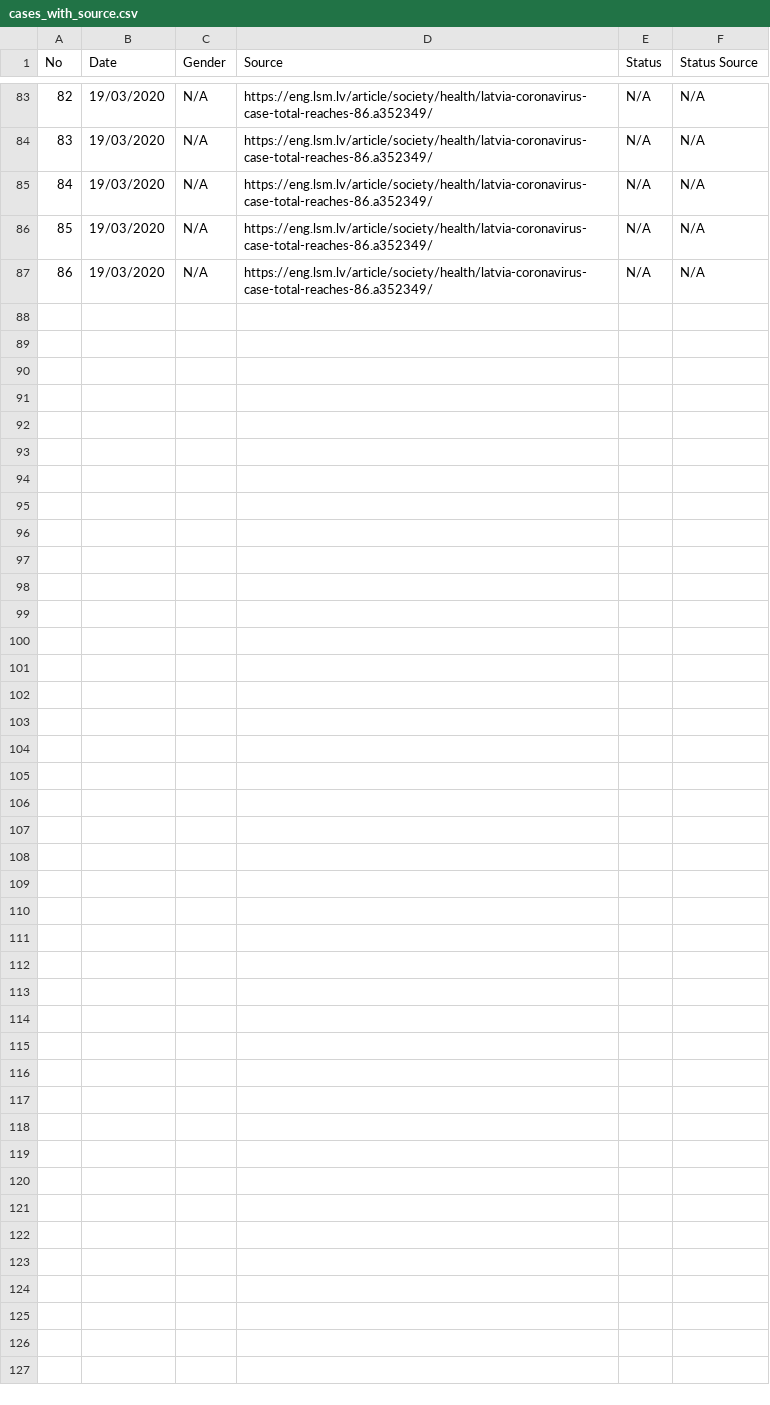
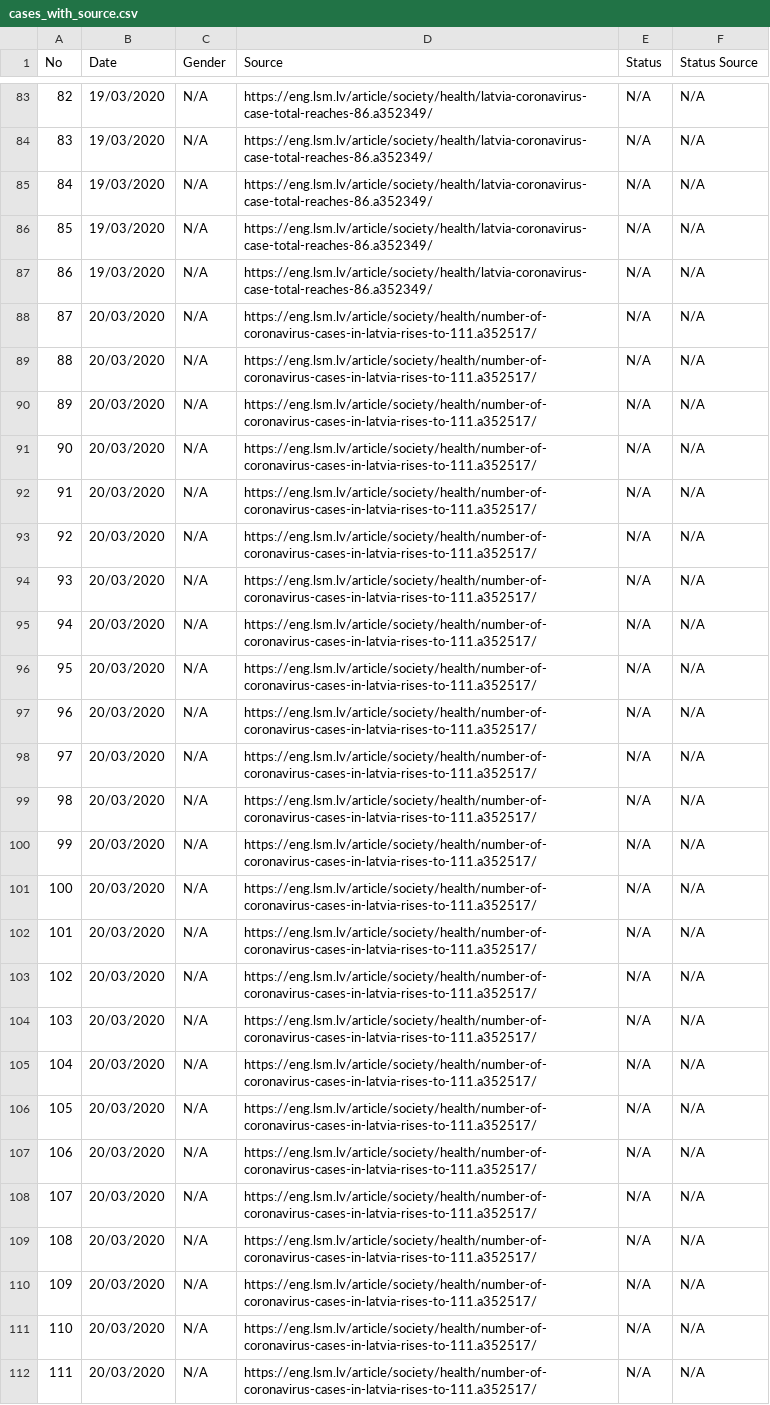
Before and after one commit to gundarsv/COVID-19-Latvia, a CSV file: cases_with_source.csv, drawn as a sheet; only a part is shown, gaps mark what is left out; the diff names each change by its address in the sheet, - before the commit and + after, or states it on an @@ line.

Commit message:
Updated cases_with_source.csv

```diff
--- a/cases_with_source.csv
+++ b/cases_with_source.csv
+row 88: 87 | 20/03/2020 | N/A | https://eng.lsm.lv/article/society/health/number-of-coronavirus-cases-in-latvia-rises-to-111.a352517/ | N/A | N/A
+row 89: 88 | 20/03/2020 | N/A | https://eng.lsm.lv/article/society/health/number-of-coronavirus-cases-in-latvia-rises-to-111.a352517/ | N/A | N/A
+row 90: 89 | 20/03/2020 | N/A | https://eng.lsm.lv/article/society/health/number-of-coronavirus-cases-in-latvia-rises-to-111.a352517/ | N/A | N/A
+row 91: 90 | 20/03/2020 | N/A | https://eng.lsm.lv/article/society/health/number-of-coronavirus-cases-in-latvia-rises-to-111.a352517/ | N/A | N/A
+row 92: 91 | 20/03/2020 | N/A | https://eng.lsm.lv/article/society/health/number-of-coronavirus-cases-in-latvia-rises-to-111.a352517/ | N/A | N/A
+row 93: 92 | 20/03/2020 | N/A | https://eng.lsm.lv/article/society/health/number-of-coronavirus-cases-in-latvia-rises-to-111.a352517/ | N/A | N/A
+row 94: 93 | 20/03/2020 | N/A | https://eng.lsm.lv/article/society/health/number-of-coronavirus-cases-in-latvia-rises-to-111.a352517/ | N/A | N/A
+row 95: 94 | 20/03/2020 | N/A | https://eng.lsm.lv/article/society/health/number-of-coronavirus-cases-in-latvia-rises-to-111.a352517/ | N/A | N/A
+row 96: 95 | 20/03/2020 | N/A | https://eng.lsm.lv/article/society/health/number-of-coronavirus-cases-in-latvia-rises-to-111.a352517/ | N/A | N/A
+row 97: 96 | 20/03/2020 | N/A | https://eng.lsm.lv/article/society/health/number-of-coronavirus-cases-in-latvia-rises-to-111.a352517/ | N/A | N/A
+row 98: 97 | 20/03/2020 | N/A | https://eng.lsm.lv/article/society/health/number-of-coronavirus-cases-in-latvia-rises-to-111.a352517/ | N/A | N/A
+row 99: 98 | 20/03/2020 | N/A | https://eng.lsm.lv/article/society/health/number-of-coronavirus-cases-in-latvia-rises-to-111.a352517/ | N/A | N/A
+row 100: 99 | 20/03/2020 | N/A | https://eng.lsm.lv/article/society/health/number-of-coronavirus-cases-in-latvia-rises-to-111.a352517/ | N/A | N/A
+row 101: 100 | 20/03/2020 | N/A | https://eng.lsm.lv/article/society/health/number-of-coronavirus-cases-in-latvia-rises-to-111.a352517/ | N/A | N/A
+row 102: 101 | 20/03/2020 | N/A | https://eng.lsm.lv/article/society/health/number-of-coronavirus-cases-in-latvia-rises-to-111.a352517/ | N/A | N/A
+row 103: 102 | 20/03/2020 | N/A | https://eng.lsm.lv/article/society/health/number-of-coronavirus-cases-in-latvia-rises-to-111.a352517/ | N/A | N/A
+row 104: 103 | 20/03/2020 | N/A | https://eng.lsm.lv/article/society/health/number-of-coronavirus-cases-in-latvia-rises-to-111.a352517/ | N/A | N/A
+row 105: 104 | 20/03/2020 | N/A | https://eng.lsm.lv/article/society/health/number-of-coronavirus-cases-in-latvia-rises-to-111.a352517/ | N/A | N/A
+row 106: 105 | 20/03/2020 | N/A | https://eng.lsm.lv/article/society/health/number-of-coronavirus-cases-in-latvia-rises-to-111.a352517/ | N/A | N/A
+row 107: 106 | 20/03/2020 | N/A | https://eng.lsm.lv/article/society/health/number-of-coronavirus-cases-in-latvia-rises-to-111.a352517/ | N/A | N/A
+row 108: 107 | 20/03/2020 | N/A | https://eng.lsm.lv/article/society/health/number-of-coronavirus-cases-in-latvia-rises-to-111.a352517/ | N/A | N/A
+row 109: 108 | 20/03/2020 | N/A | https://eng.lsm.lv/article/society/health/number-of-coronavirus-cases-in-latvia-rises-to-111.a352517/ | N/A | N/A
+row 110: 109 | 20/03/2020 | N/A | https://eng.lsm.lv/article/society/health/number-of-coronavirus-cases-in-latvia-rises-to-111.a352517/ | N/A | N/A
+row 111: 110 | 20/03/2020 | N/A | https://eng.lsm.lv/article/society/health/number-of-coronavirus-cases-in-latvia-rises-to-111.a352517/ | N/A | N/A
+row 112: 111 | 20/03/2020 | N/A | https://eng.lsm.lv/article/society/health/number-of-coronavirus-cases-in-latvia-rises-to-111.a352517/ | N/A | N/A
```
